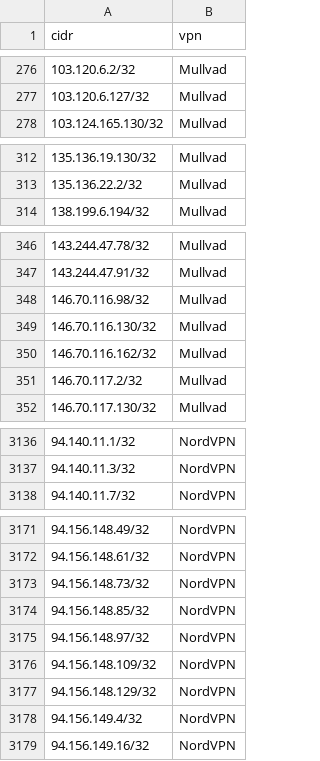
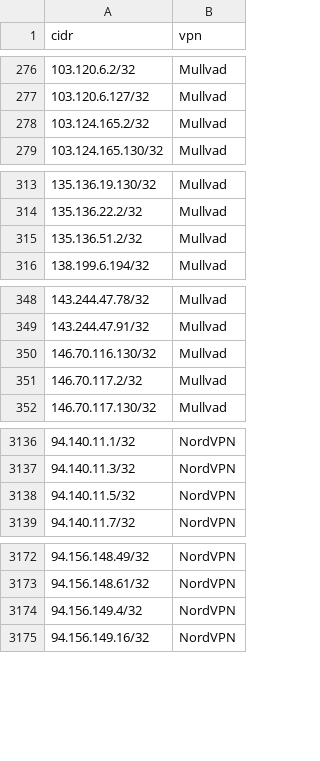
Before and after one commit to millshre5/vpnips, a CSV file: vpn_ip_provider_list.csv, drawn as a sheet; only a part is shown, gaps mark what is left out; removed rows and columns are numbered as before the commit, all else as after; the diff covers the shown part only; the diff names each change by its address in the sheet, - before the commit and + after, or states it on an @@ line.

```diff
--- a/vpn_ip_provider_list.csv
+++ b/vpn_ip_provider_list.csv
+row 278: 103.124.165.2/32 | Mullvad
+row 315: 135.136.51.2/32 | Mullvad
-row 348: 146.70.116.98/32 | Mullvad
-row 350: 146.70.116.162/32 | Mullvad
+row 3138: 94.140.11.5/32 | NordVPN
-row 3173: 94.156.148.73/32 | NordVPN
-row 3174: 94.156.148.85/32 | NordVPN
-row 3175: 94.156.148.97/32 | NordVPN
-row 3176: 94.156.148.109/32 | NordVPN
-row 3177: 94.156.148.129/32 | NordVPN
```
Also changed, not shown: 4 added rows elsewhere in this file.
